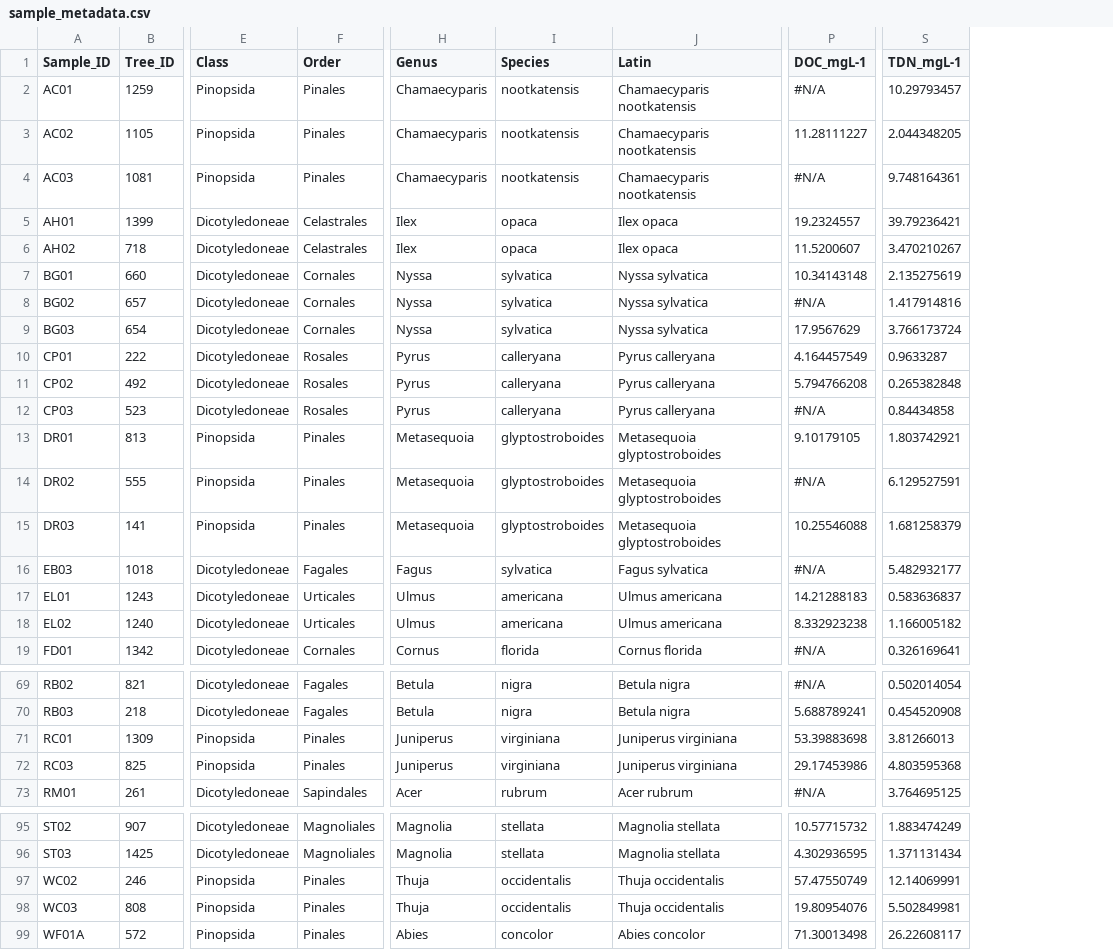
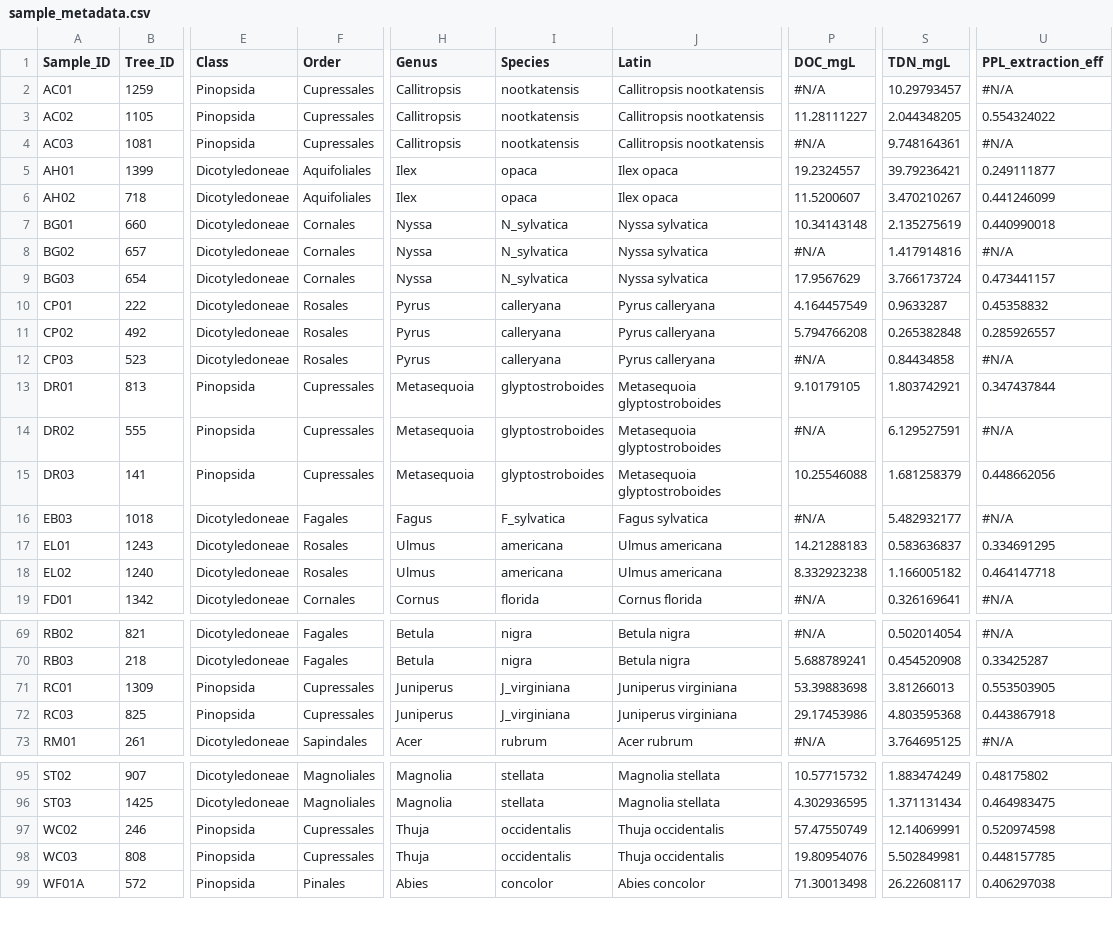
Before and after one commit to Patrick-Milne/Boston_Throughfall_HRMS, a CSV file: data/sample_metadata.csv, drawn as a sheet; only a part is shown, gaps mark what is left out; the diff covers the shown part only; the diff names each change by its address in the sheet, - before the commit and + after, or states it on an @@ line.

Commit message:
Updated taxonomy

```diff
--- a/data/sample_metadata.csv
+++ b/data/sample_metadata.csv
+column U (PPL_extraction_eff), rows 2-19: #N/A | 0.554324022 | #N/A | 0.249111877 | 0.441246099 | 0.440990018 | #N/A | 0.473441157 | 0.45358832 | 0.285926557 | #N/A | 0.347437844 | #N/A | 0.448662056 | #N/A | 0.334691295 | 0.464147718 | #N/A; rows 69-73: #N/A | 0.33425287 | 0.553503905 | 0.443867918 | #N/A; rows 95-99: 0.48175802 | 0.464983475 | 0.520974598 | 0.448157785 | 0.406297038
-P1: DOC_mgL-1
+P1: DOC_mgL
-S1: TDN_mgL-1
+S1: TDN_mgL
-F2:F4 (Order): Pinales
+F2:F4 (Order): Cupressales
-H2:H4 (Genus): Chamaecyparis
+H2:H4 (Genus): Callitropsis
-J2:J4 (Latin): Chamaecyparis nootkatensis
+J2:J4 (Latin): Callitropsis nootkatensis
-F5:F6 (Order): Celastrales
+F5:F6 (Order): Aquifoliales
-I7:I9 (Species): sylvatica
+I7:I9 (Species): N_sylvatica
-F13:F15 (Order): Pinales
+F13:F15 (Order): Cupressales
-I16 (Species): sylvatica
+I16 (Species): F_sylvatica
-F17:F18 (Order): Urticales
+F17:F18 (Order): Rosales
-F71:F72 (Order): Pinales
+F71:F72 (Order): Cupressales
-I71:I72 (Species): virginiana
+I71:I72 (Species): J_virginiana
-F97:F98 (Order): Pinales
+F97:F98 (Order): Cupressales
```
Also changed, not shown: 14 edited cells elsewhere in this file.
